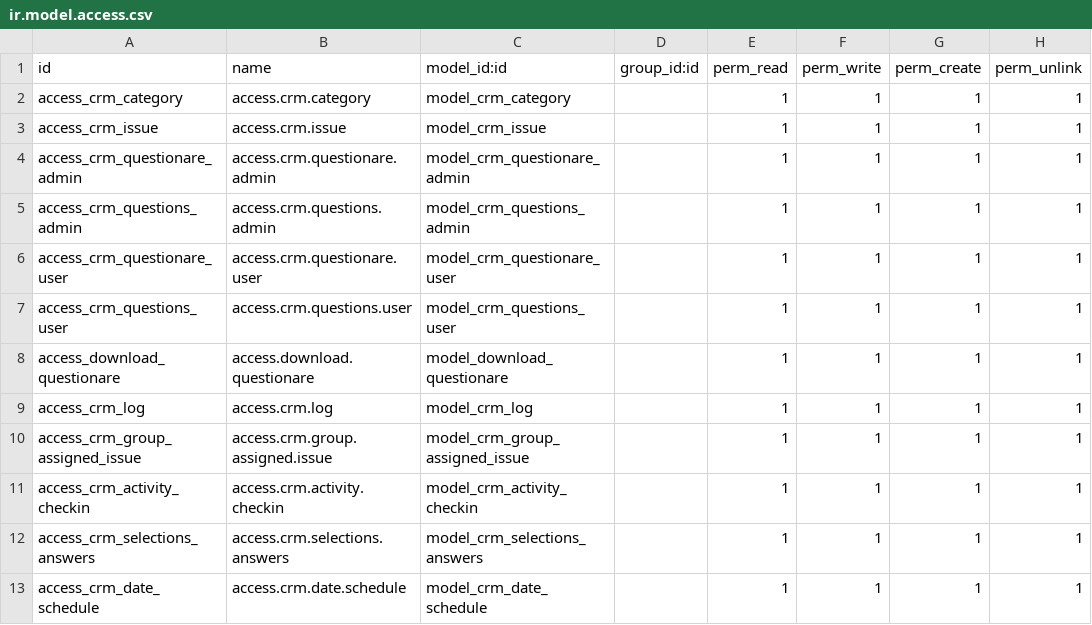
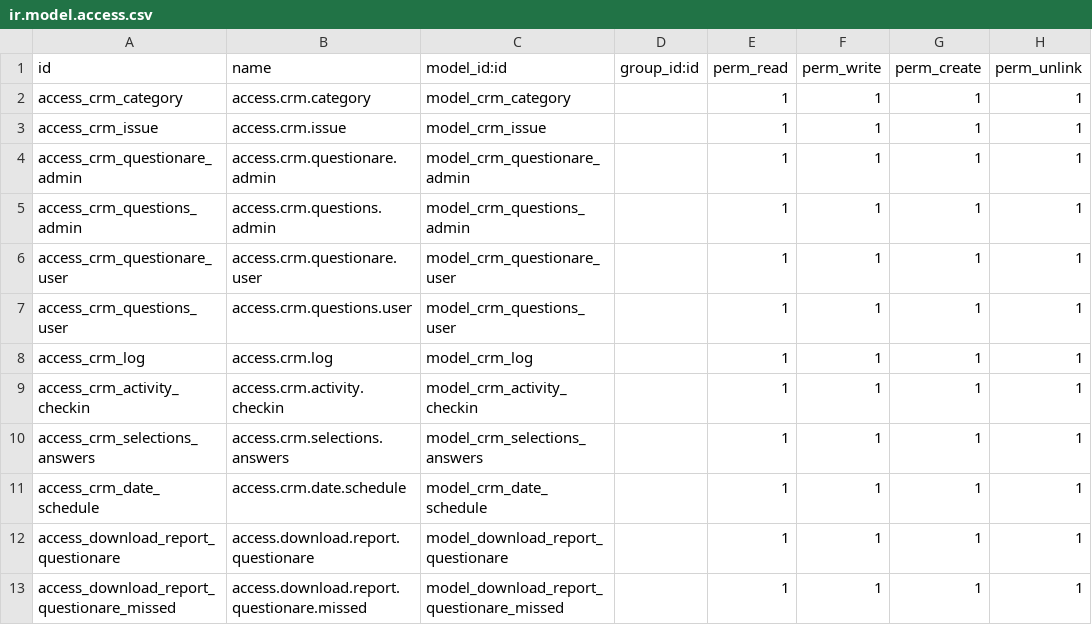
Before and after one commit to mraehanakbar/haus_crm, a CSV file: dev_crm_haus/security/ir.model.access.csv, drawn as a sheet; removed rows and columns are numbered as before the commit, all else as after; the diff names each change by its address in the sheet, - before the commit and + after, or states it on an @@ line.

```diff
--- a/dev_crm_haus/security/ir.model.access.csv
+++ b/dev_crm_haus/security/ir.model.access.csv
-row 8: access_download_questionare | access.download.questionare | model_download_questionare |  | 1 | 1 | 1 | 1
-row 10: access_crm_group_assigned_issue | access.crm.group.assigned.issue | model_crm_group_assigned_issue |  | 1 | 1 | 1 | 1
+row 12: access_download_report_questionare | access.download.report.questionare | model_download_report_questionare |  | 1 | 1 | 1 | 1
+row 13: access_download_report_questionare_missed | access.download.report.questionare.missed | model_download_report_questionare_missed |  | 1 | 1 | 1 | 1
```
Also changed, not shown: 17 other files.
